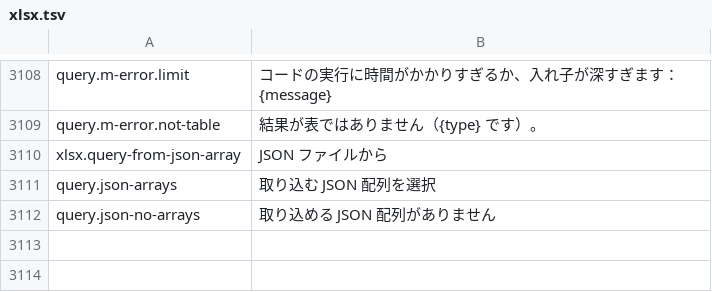
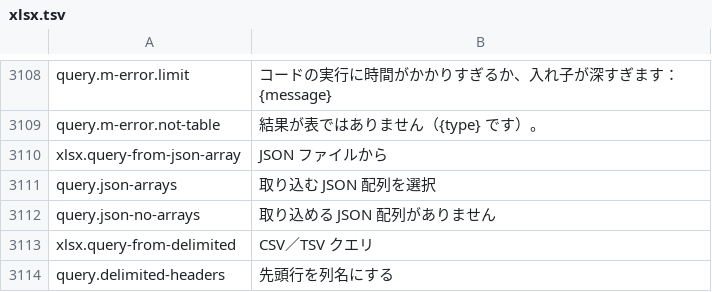
Before and after one commit to masanork/ibis-office, a TSV file: crates/ibis-office-base/i18n/ja/xlsx.tsv, drawn as a sheet; only a part is shown, gaps mark what is left out.

```diff
--- a/crates/ibis-office-base/i18n/ja/xlsx.tsv
+++ b/crates/ibis-office-base/i18n/ja/xlsx.tsv
@@ -3112 +3112,3 @@ query.json-arrays	取り込む JSON 配列を選択
 query.json-no-arrays	取り込める JSON 配列がありません
+xlsx.query-from-delimited	CSV／TSV クエリ
+query.delimited-headers	先頭行を列名にする
```
Also changed, not shown: crates/ibis-office-base/i18n/en/xlsx.tsv, 9 other files.
